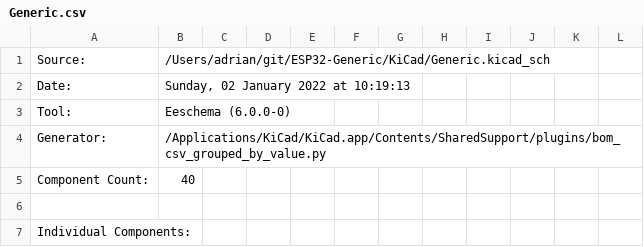
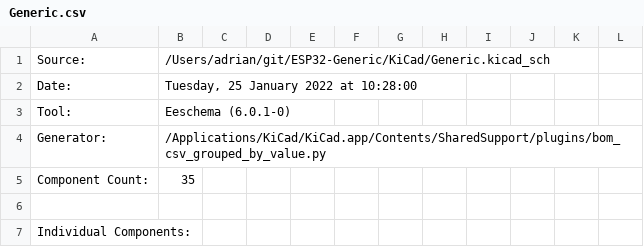
Before and after one commit to revk/ESP32-Generic, a CSV file: KiCad/Generic.csv, drawn as a sheet; only a part is shown; the diff covers the shown part only; the diff names each change by its address in the sheet, - before the commit and + after, or states it on an @@ line.

```diff
--- a/KiCad/Generic.csv
+++ b/KiCad/Generic.csv
-B2: Sunday, 02 January 2022 at 10:19:13
+B2: Tuesday, 25 January 2022 at 10:28:00
-B3: Eeschema (6.0.0-0)
+B3: Eeschema (6.0.1-0)
-B5: 40
+B5: 35
```
Also changed, not shown: 8 removed rows, 14 edited cells and row numbers in column A elsewhere in this file, 33 other files.
